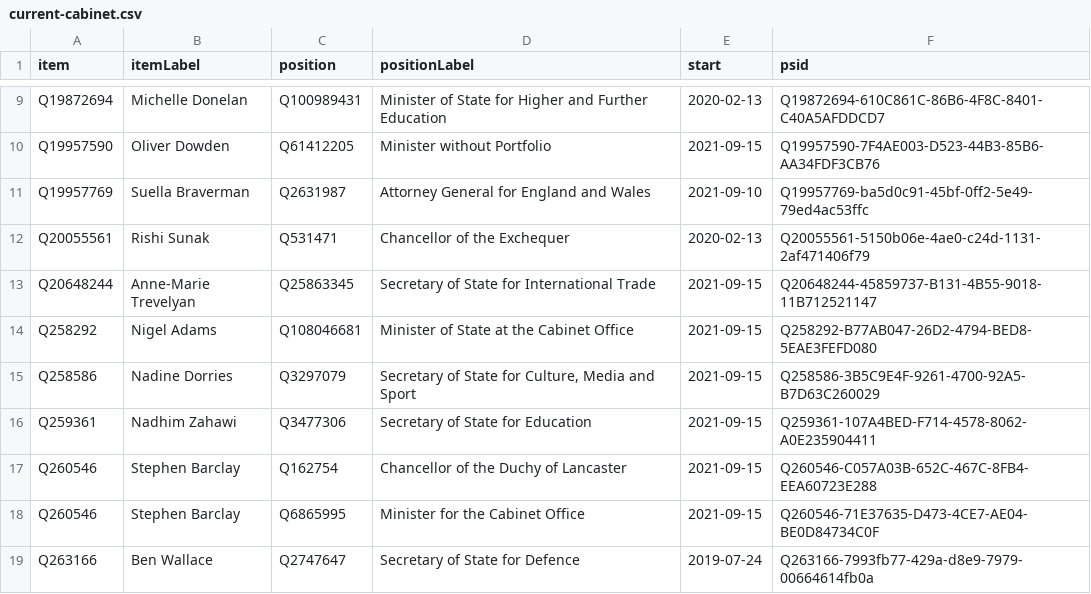
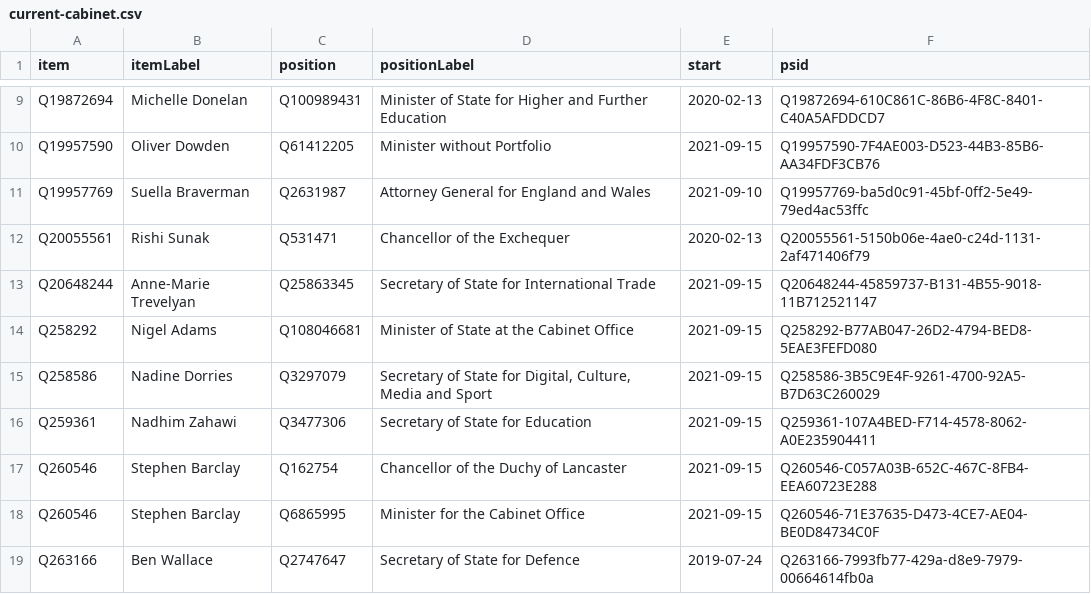
Before and after one commit to every-politician-scrapers/united-kingdom-cabinet, a CSV file: wikidata/results/current-cabinet.csv, drawn as a sheet; only a part is shown, gaps mark what is left out.

Commit message:
Run SPARQL queries

```diff
--- a/wikidata/results/current-cabinet.csv
+++ b/wikidata/results/current-cabinet.csv
@@ -14,3 +14,3 @@ Q20648244,Anne-Marie Trevelyan,Q25863345,Secretary of State for International Tr
 Q258292,Nigel Adams,Q108046681,Minister of State at the Cabinet Office,2021-09-15,Q258292-B77AB047-26D2-4794-BED8-5EAE3FEFD080
-Q258586,Nadine Dorries,Q3297079,"Secretary of State for Culture, Media and Sport",2021-09-15,Q258586-3B5C9E4F-9261-4700-92A5-B7D63C260029
+Q258586,Nadine Dorries,Q3297079,"Secretary of State for Digital, Culture, Media and Sport",2021-09-15,Q258586-3B5C9E4F-9261-4700-92A5-B7D63C260029
 Q259361,Nadhim Zahawi,Q3477306,Secretary of State for Education,2021-09-15,Q259361-107A4BED-F714-4578-8062-A0E235904411
```
